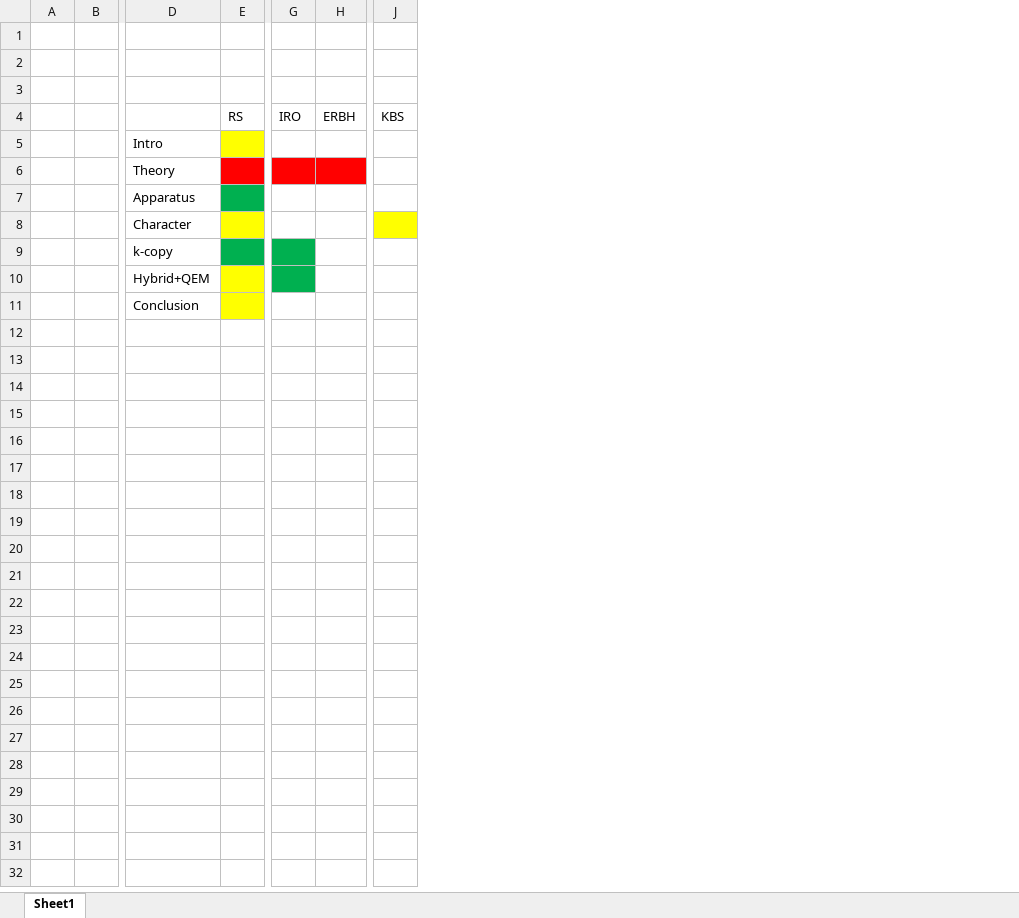
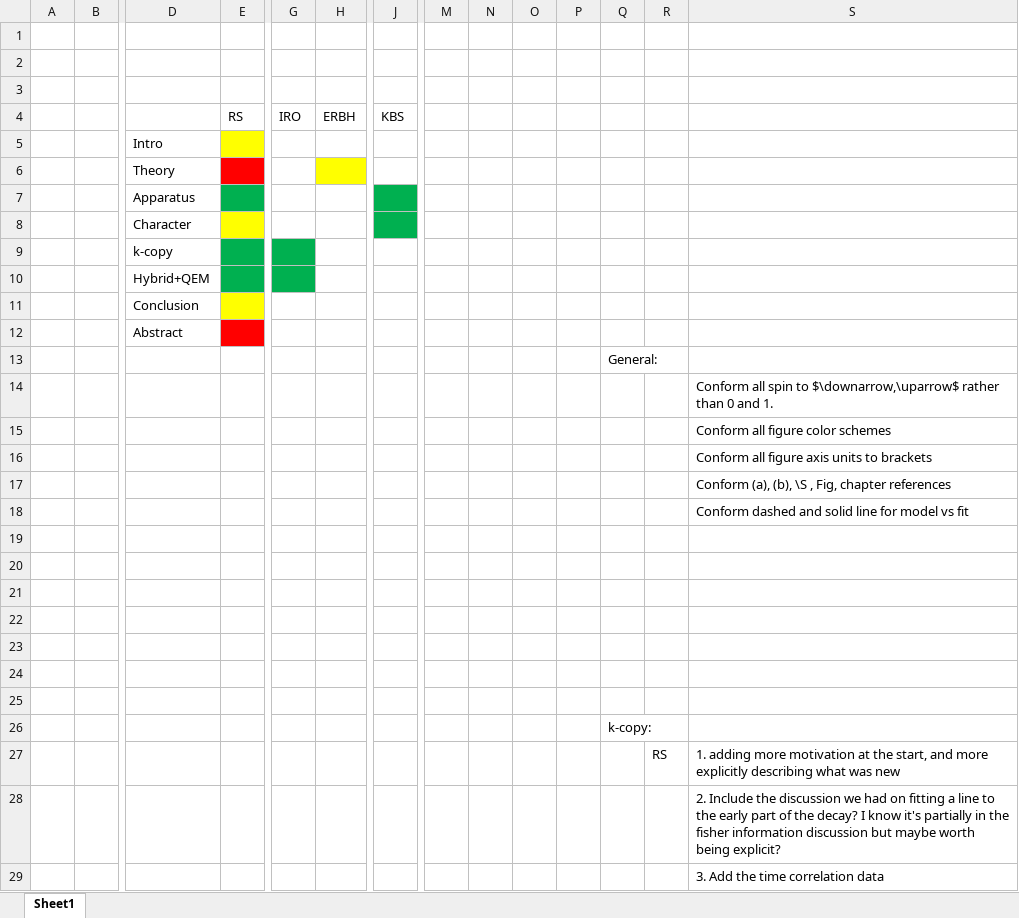
Before and after one commit to DonovanWebb/thesis, an Excel workbook: comments.xlsx, sheet Sheet1, drawn as a sheet; only a part is shown, gaps mark what is left out; values as stored, in another font and other column widths than the file's, no borders; rows hold the shown columns only; the diff covers the shown part only; the diff names each change by its address in the sheet, - before the commit and + after, or states it on an @@ line.

Commit message:
half comments done for k-copy

```diff
--- a/comments.xlsx (sheet Sheet1)
+++ b/comments.xlsx (sheet Sheet1)
+column M, empty
+column N, empty
+column O, empty
+column P, empty
+column Q, empty
+column R, empty
+column S, empty
-G6 fill: #FF0000
+G6 fill: none
-H6 fill: #FF0000
+H6 fill: #FFFF00
-J7 fill: none
+J7 fill: #00B050
-J8 fill: #FFFF00
+J8 fill: #00B050
-E10 fill: #FFFF00
+E10 fill: #00B050
+row 12:  |  | Abstract
+row 13:  |  |  |  |  |  |  |  |  |  |  | General:
+row 14:  |  |  |  |  |  |  |  |  |  |  |  |  | Conform all spin to $\downarrow,\uparrow$ rather than 0 and 1.
+row 15:  |  |  |  |  |  |  |  |  |  |  |  |  | Conform all figure color schemes
+row 16:  |  |  |  |  |  |  |  |  |  |  |  |  | Conform all figure axis units to brackets
+row 17:  |  |  |  |  |  |  |  |  |  |  |  |  | Conform (a), (b), \S , Fig, chapter references
+row 18:  |  |  |  |  |  |  |  |  |  |  |  |  | Conform dashed and solid line for model vs fit
+row 19: (empty)
+row 20: (empty)
+row 21: (empty)
+row 22: (empty)
+row 23: (empty)
+row 24: (empty)
+row 25: (empty)
+row 26:  |  |  |  |  |  |  |  |  |  |  | k-copy:
+row 27:  |  |  |  |  |  |  |  |  |  |  |  | RS | 1. adding more motivation at the start, and more explicitly describing what was new
+row 28:  |  |  |  |  |  |  |  |  |  |  |  |  | 2. Include the discussion we had on fitting a line to the early part of the decay? I know it's partially in the fisher information discussion but maybe worth being explicit?
+row 29:  |  |  |  |  |  |  |  |  |  |  |  |  | 3. Add the time correlation data
```
Also changed, not shown: 8 added rows elsewhere in this sheet, 10 other files.
